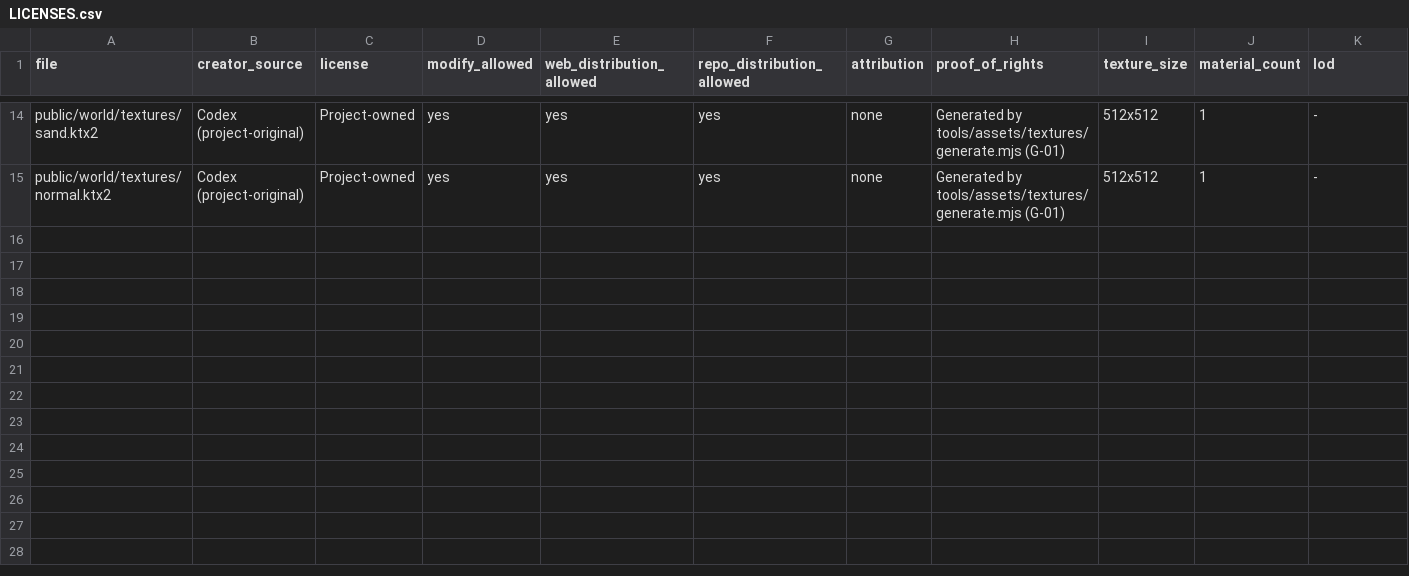
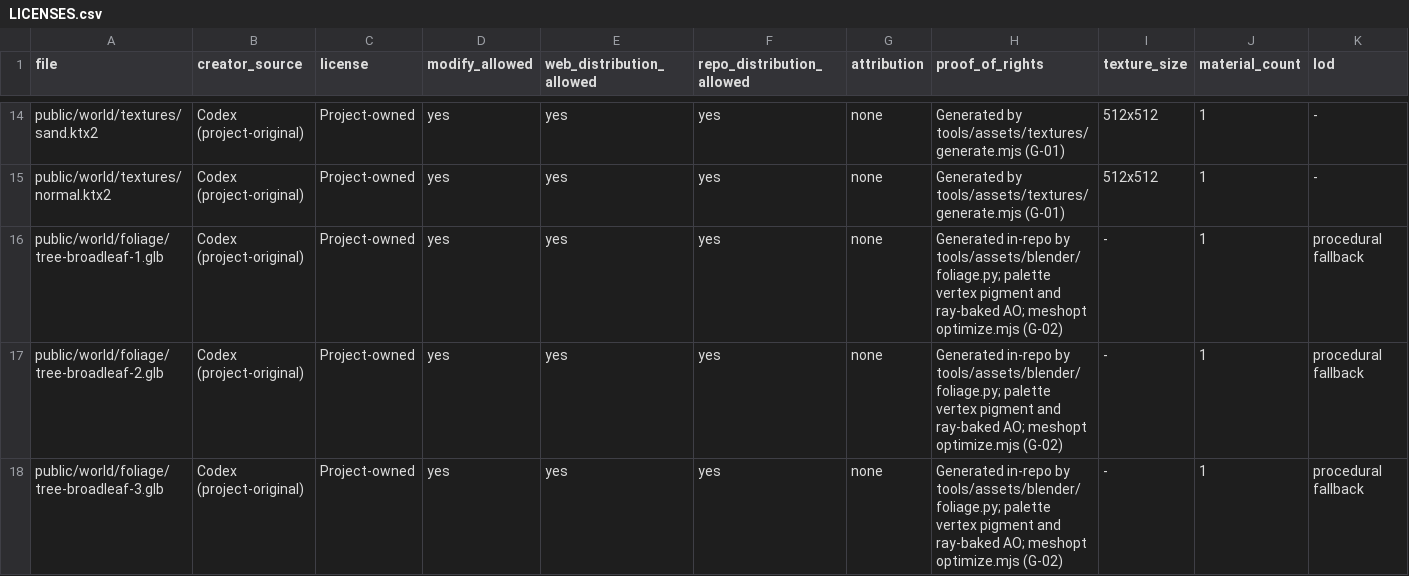
Before and after one commit to Crozn1812/the-quiet-atlas, a CSV file: assets/LICENSES.csv, drawn as a sheet; only a part is shown, gaps mark what is left out; rows hold the shown columns only; the diff covers the shown part only; the diff names each change by its address in the sheet, - before the commit and + after, or states it on an @@ line.

```diff
--- a/assets/LICENSES.csv
+++ b/assets/LICENSES.csv
+row 16: public/world/foliage/tree-broadleaf-1.glb | Codex (project-original) | Project-owned | yes | yes | yes | none | Generated in-repo by tools/assets/blender/foliage.py; palette vertex pigment and ray-baked AO; meshopt optimize.mjs (G-02) | - | 1 | procedural fallback
+row 17: public/world/foliage/tree-broadleaf-2.glb | Codex (project-original) | Project-owned | yes | yes | yes | none | Generated in-repo by tools/assets/blender/foliage.py; palette vertex pigment and ray-baked AO; meshopt optimize.mjs (G-02) | - | 1 | procedural fallback
+row 18: public/world/foliage/tree-broadleaf-3.glb | Codex (project-original) | Project-owned | yes | yes | yes | none | Generated in-repo by tools/assets/blender/foliage.py; palette vertex pigment and ray-baked AO; meshopt optimize.mjs (G-02) | - | 1 | procedural fallback
```
Also changed, not shown: 3 added rows elsewhere in this file, 10 other files.
